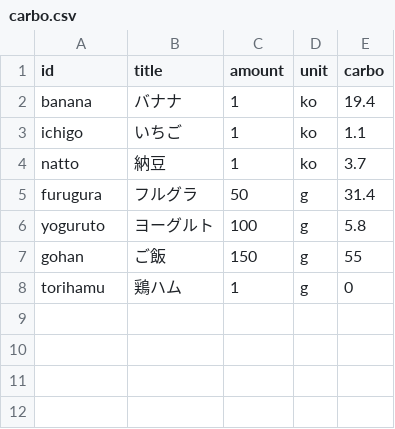
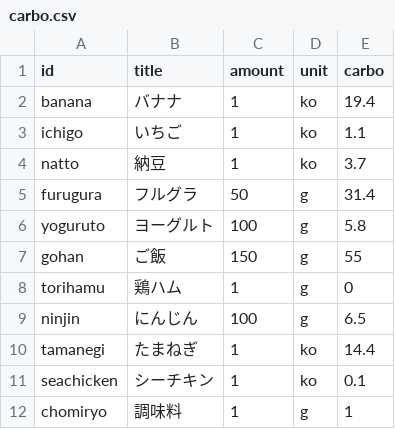
Before and after one commit to harukamm/food-diary, a CSV file: carbo.csv, drawn as a sheet; the diff names each change by its address in the sheet, - before the commit and + after, or states it on an @@ line.

```diff
--- a/carbo.csv
+++ b/carbo.csv
+row 9: ninjin | にんじん | 100 | g | 6.5
+row 10: tamanegi | たまねぎ | 1 | ko | 14.4
+row 11: seachicken | シーチキン | 1 | ko | 0.1
+row 12: chomiryo | 調味料 | 1 | g | 1
```
Also changed, not shown: 2 other files.
